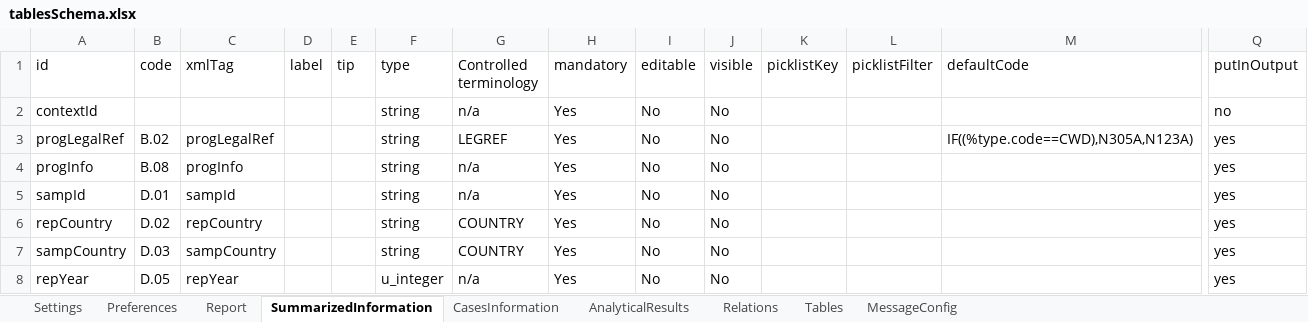
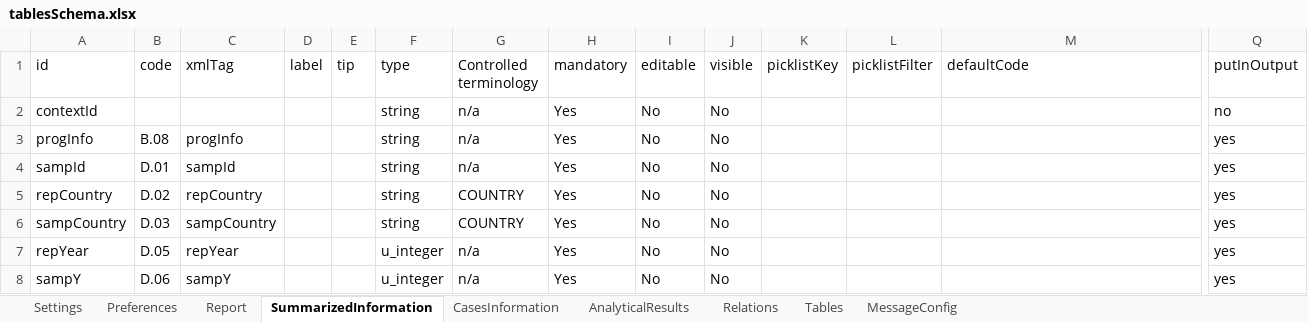
Before and after one commit to openefsa/tse-data-reporting-tool, an Excel workbook: config/tablesSchema.xlsx, sheet SummarizedInformation, drawn as a sheet; only a part is shown, gaps mark what is left out; the shorter side is filled out with more unchanged rows; values as stored, in another font and other column widths than the file's, no borders; table styles not drawn; rows hold the shown columns only; the diff names each change by its address in the sheet, - before the commit and + after, or states it on an @@ line.

```diff
--- a/config/tablesSchema.xlsx (sheet SummarizedInformation)
+++ b/config/tablesSchema.xlsx (sheet SummarizedInformation)
-row 3: progLegalRef | B.02 | progLegalRef |  |  | string | LEGREF | Yes | No | No |  |  | IF((%type.code==CWD),N305A,N123A) | yes
```
Also changed, not shown: sheet AnalyticalResults, sheet CasesInformation, config/predefinedResults.xlsx, 27 other files.
